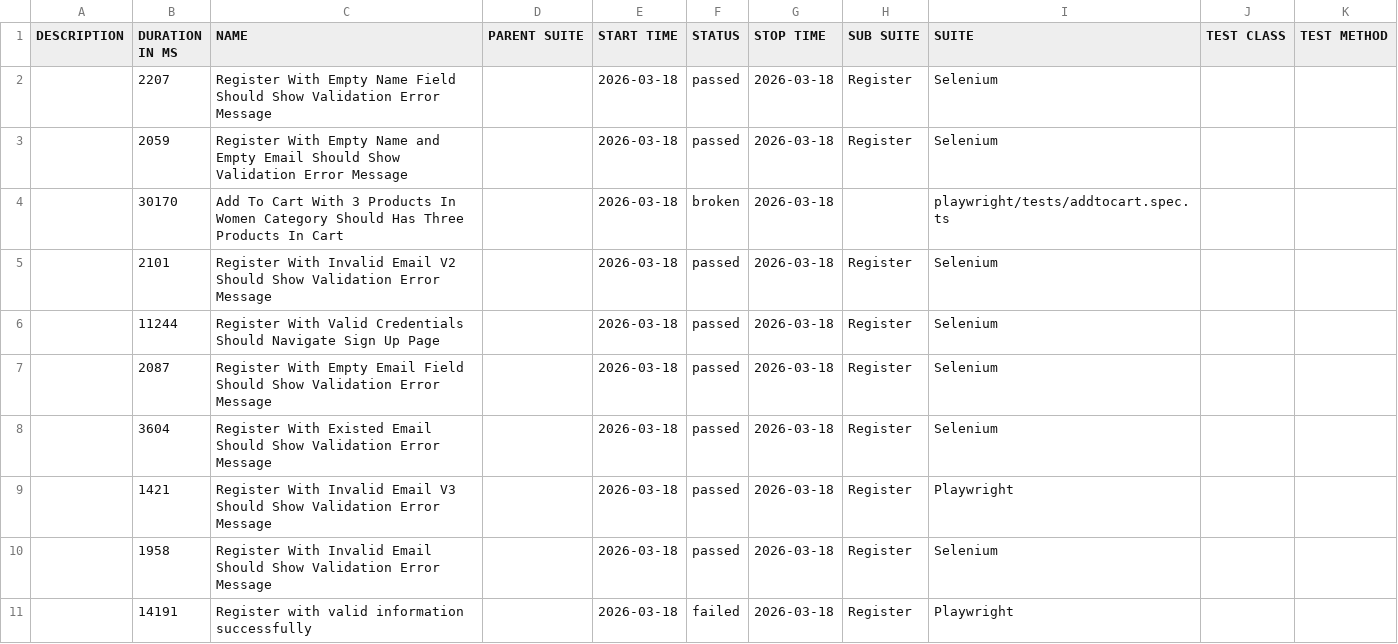
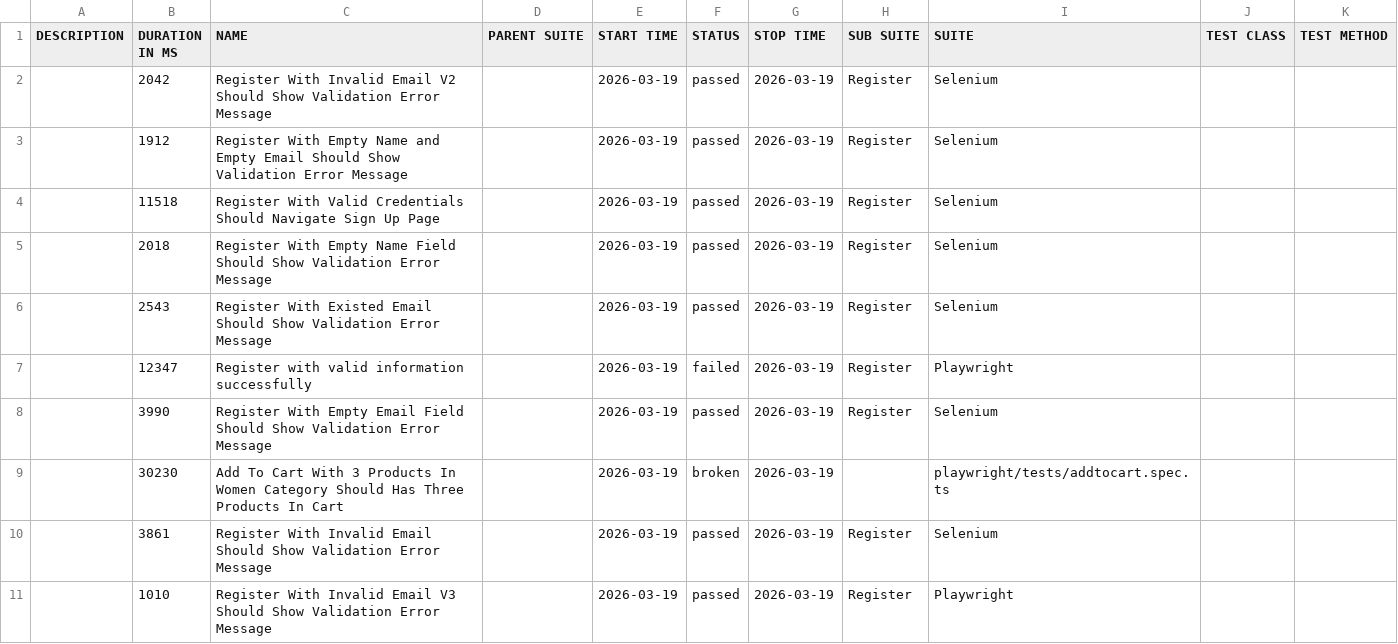
Before and after one commit to NguyenHongPhong/QA-automation-robot, a CSV file: data/suites.csv, drawn as a sheet.

```diff
--- a/data/suites.csv
+++ b/data/suites.csv
@@ -1,11 +1,11 @@
 "DESCRIPTION","DURATION IN MS","NAME","PARENT SUITE","START TIME","STATUS","STOP TIME","SUB SUITE","SUITE","TEST CLASS","TEST METHOD"
-"","2207","Register With Empty Name Field Should Show Validation Error Message","","2026-03-18","passed","2026-03-18","Register","Selenium","",""
-"","2059","Register With Empty Name and Empty Email Should Show Validation Error Message","","2026-03-18","passed","2026-03-18","Register","Selenium","",""
-"","30170","Add To Cart With 3 Products In Women Category Should Has Three Products In Cart","","2026-03-18","broken","2026-03-18","","playwright/tests/addtocart.spec.ts","",""
-"","2101","Register With Invalid Email V2 Should Show Validation Error Message","","2026-03-18","passed","2026-03-18","Register","Selenium","",""
-"","11244","Register With Valid Credentials Should Navigate Sign Up Page","","2026-03-18","passed","2026-03-18","Register","Selenium","",""
-"","2087","Register With Empty Email Field Should Show Validation Error Message","","2026-03-18","passed","2026-03-18","Register","Selenium","",""
-"","3604","Register With Existed Email Should Show Validation Error Message","","2026-03-18","passed","2026-03-18","Register","Selenium","",""
-"","1421","Register With Invalid Email V3 Should Show Validation Error Message","","2026-03-18","passed","2026-03-18","Register","Playwright","",""
-"","1958","Register With Invalid Email Should Show Validation Error Message","","2026-03-18","passed","2026-03-18","Register","Selenium","",""
-"","14191","Register with valid information successfully","","2026-03-18","failed","2026-03-18","Register","Playwright","",""
+"","2042","Register With Invalid Email V2 Should Show Validation Error Message","","2026-03-19","passed","2026-03-19","Register","Selenium","",""
+"","1912","Register With Empty Name and Empty Email Should Show Validation Error Message","","2026-03-19","passed","2026-03-19","Register","Selenium","",""
+"","11518","Register With Valid Credentials Should Navigate Sign Up Page","","2026-03-19","passed","2026-03-19","Register","Selenium","",""
+"","2018","Register With Empty Name Field Should Show Validation Error Message","","2026-03-19","passed","2026-03-19","Register","Selenium","",""
+"","2543","Register With Existed Email Should Show Validation Error Message","","2026-03-19","passed","2026-03-19","Register","Selenium","",""
+"","12347","Register with valid information successfully","","2026-03-19","failed","2026-03-19","Register","Playwright","",""
+"","3990","Register With Empty Email Field Should Show Validation Error Message","","2026-03-19","passed","2026-03-19","Register","Selenium","",""
+"","30230","Add To Cart With 3 Products In Women Category Should Has Three Products In Cart","","2026-03-19","broken","2026-03-19","","playwright/tests/addtocart.spec.ts","",""
+"","3861","Register With Invalid Email Should Show Validation Error Message","","2026-03-19","passed","2026-03-19","Register","Selenium","",""
+"","1010","Register With Invalid Email V3 Should Show Validation Error Message","","2026-03-19","passed","2026-03-19","Register","Playwright","",""
```
Also changed, not shown: 39 other files.
